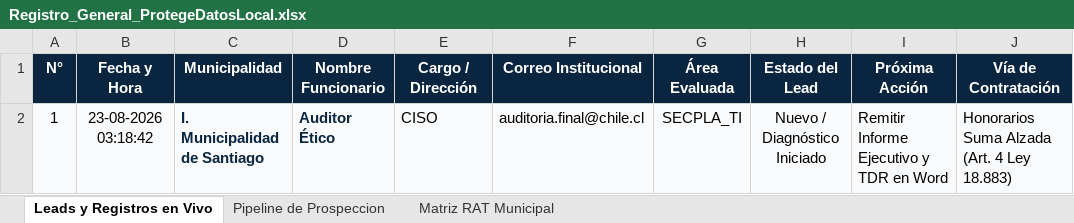
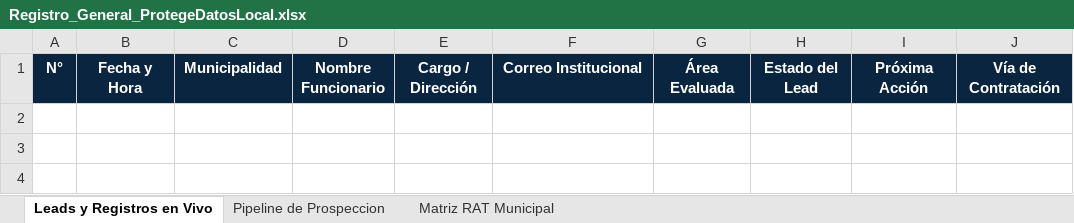
Before and after one commit to evegat/validador-datos-personales, an Excel workbook: Registro_General_ProtegeDatosLocal.xlsx, sheet Leads y Registros en Vivo, drawn as a sheet; values as stored, in another font and other column widths than the file's, no borders; the diff names each change by its address in the sheet, - before the commit and + after, or states it on an @@ line.

```diff
--- a/Registro_General_ProtegeDatosLocal.xlsx (sheet Leads y Registros en Vivo)
+++ b/Registro_General_ProtegeDatosLocal.xlsx (sheet Leads y Registros en Vivo)
-row 2: 1 | 23-08-2026 03:18:42 | I. Municipalidad de Santiago | Auditor Ético | CISO | auditoria.final@chile.cl | SECPLA_TI | Nuevo / Diagnóstico Iniciado | Remitir Informe Ejecutivo y TDR en Word | Honorarios Suma Alzada (Art. 4 Ley 18.883)
```
Also changed, not shown: 10 other files.
